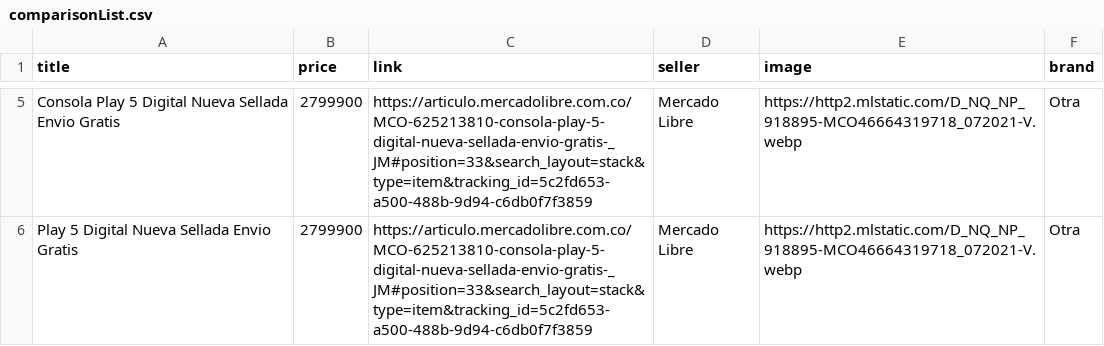
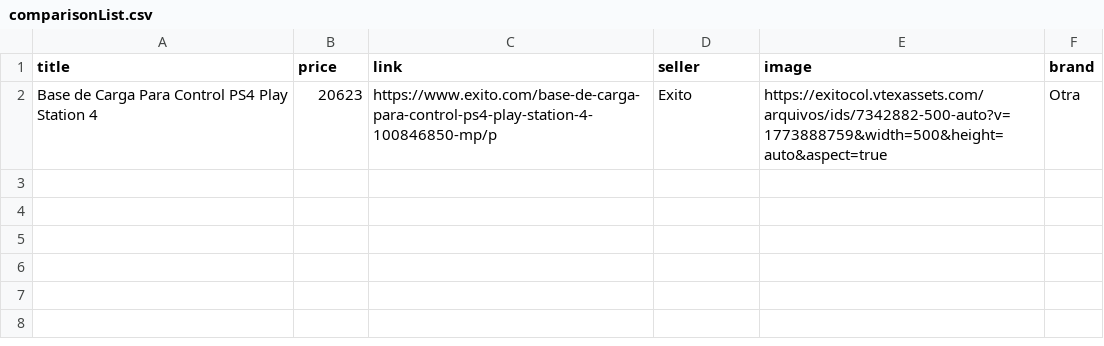
Before and after one commit to JavierTarazona06/SharpSight, a CSV file: src/comparisonList.csv, drawn as a sheet; only a part is shown, gaps mark what is left out; removed rows and columns are numbered as before the commit, all else as after; the diff covers the shown part only; the diff names each change by its address in the sheet, - before the commit and + after, or states it on an @@ line.

```diff
--- a/src/comparisonList.csv
+++ b/src/comparisonList.csv
-row 5: Consola Play 5 Digital Nueva Sellada Envio Gratis | 2799900 | https://articulo.mercadolibre.com.co/MCO-625213810-consola-play-5-digital-nueva-sellada-envio-gratis-_JM#position=33&search_layout=stack&type=item&tracking_id=5c2fd653-a500-488b-9d94-c6db0f7f3859 | Mercado Libre | https://http2.mlstatic.com/D_NQ_NP_918895-MCO46664319718_072021-V.webp | Otra
-row 6: Play 5 Digital Nueva Sellada Envio Gratis | 2799900 | https://articulo.mercadolibre.com.co/MCO-625213810-consola-play-5-digital-nueva-sellada-envio-gratis-_JM#position=33&search_layout=stack&type=item&tracking_id=5c2fd653-a500-488b-9d94-c6db0f7f3859 | Mercado Libre | https://http2.mlstatic.com/D_NQ_NP_918895-MCO46664319718_072021-V.webp | Otra
+row 2: Base de Carga Para Control PS4 Play Station 4 | 20623 | https://www.exito.com/base-de-carga-para-control-ps4-play-station-4-100846850-mp/p | Exito | https://exitocol.vtexassets.com/arquivos/ids/7342882-500-auto?v=1773888759&width=500&height=auto&aspect=true | Otra
```
Also changed, not shown: 3 removed rows elsewhere in this file, 7 other files.
